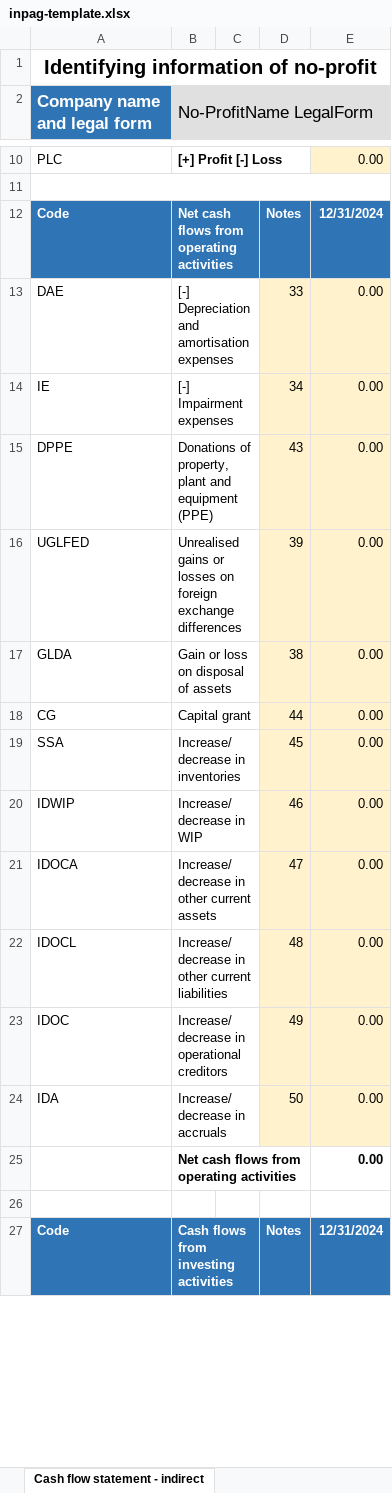
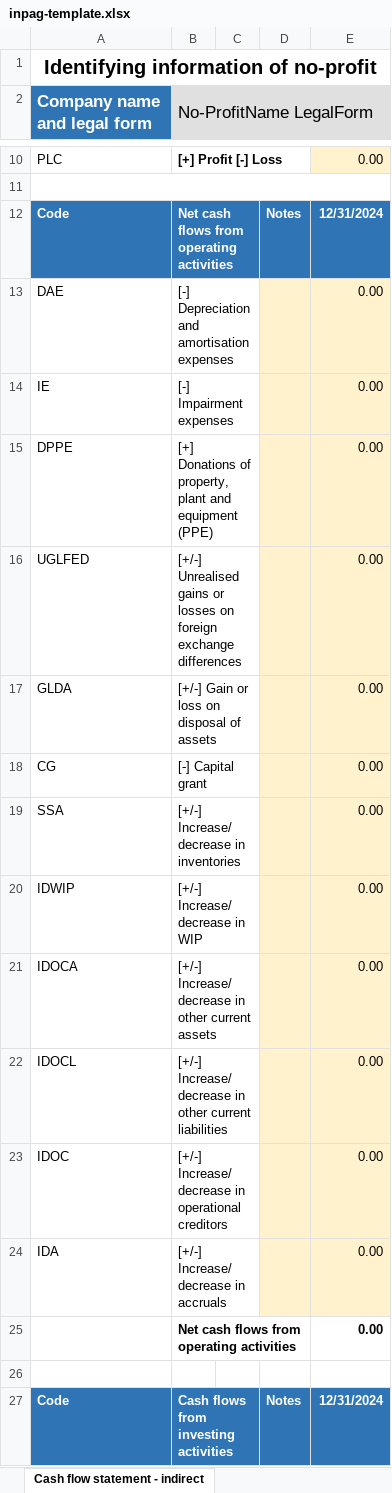
Before and after one commit to BananaAccounting/Universal, an Excel workbook: noprofit/en/11255/inpag-template.xlsx, sheet Cash flow statement - indirect, drawn as a sheet; only a part is shown, gaps mark what is left out; values as stored, in another font and other column widths than the file's, no borders; the diff covers the shown part only; the diff names each change by its address in the sheet, - before the commit and + after, or states it on an @@ line.

```diff
--- a/noprofit/en/11255/inpag-template.xlsx (sheet Cash flow statement - indirect)
+++ b/noprofit/en/11255/inpag-template.xlsx (sheet Cash flow statement - indirect)
-D13: 33
+D13: (empty)
-D14: 34
+D14: (empty)
-B15 (No-ProfitName LegalForm): Donations of…
+B15 (No-ProfitName LegalForm): [+] Donations of…
-D15: 43
+D15: (empty)
-B16 (No-ProfitName LegalForm): Unrealised gains…
+B16 (No-ProfitName LegalForm): [+/-] Unrealised gains…
-D16: 39
+D16: (empty)
-B17 (No-ProfitName LegalForm): Gain or loss on disposal of assets
+B17 (No-ProfitName LegalForm): [+/-] Gain or loss on disposal of assets
-D17: 38
+D17: (empty)
-B18 (No-ProfitName LegalForm): Capital grant
+B18 (No-ProfitName LegalForm): [-] Capital grant
-D18: 44
+D18: (empty)
-B19 (No-ProfitName LegalForm): Increase/decrease in inventories
+B19 (No-ProfitName LegalForm): [+/-] Increase/decrease in inventories
-D19: 45
+D19: (empty)
-B20 (No-ProfitName LegalForm): Increase/decrease in WIP
+B20 (No-ProfitName LegalForm): [+/-] Increase/decrease in WIP
-D20: 46
+D20: (empty)
-B21 (No-ProfitName LegalForm): Increase/decrease in other current assets
+B21 (No-ProfitName LegalForm): [+/-] Increase/decrease in other current assets
-D21: 47
+D21: (empty)
-B22 (No-ProfitName LegalForm): Increase/decrease in…
+B22 (No-ProfitName LegalForm): [+/-] Increase/decrease in…
-D22: 48
+D22: (empty)
-B23 (No-ProfitName LegalForm): Increase/decrease in operational creditors
+B23 (No-ProfitName LegalForm): [+/-] Increase/decrease in operational creditors
-D23: 49
+D23: (empty)
-B24 (No-ProfitName LegalForm): Increase/decrease in accruals
+B24 (No-ProfitName LegalForm): [+/-] Increase/decrease in accruals
-D24: 50
+D24: (empty)
```
Also changed, not shown: 20 edited cells elsewhere in this sheet, sheet Notes of income statement, sheet Income statement, sheet Notes of cash flow statement, sheet Statement of financial position, sheet Statement of changes in equity, sheet Notes of financial statement, formulas that keep their value, 1 other file.
